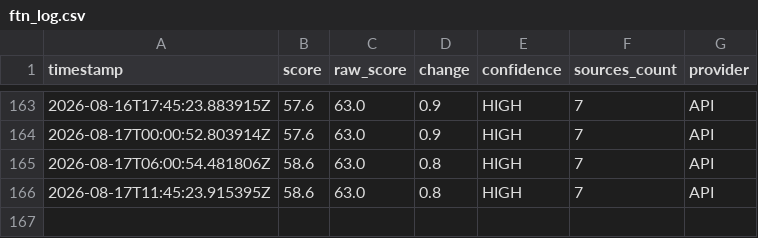
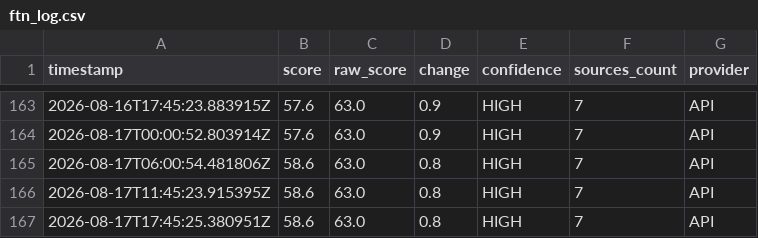
Before and after one commit to ftone-index/ftn-history, a CSV file: ftn_log.csv, drawn as a sheet; only a part is shown, gaps mark what is left out.

```diff
--- a/ftn_log.csv
+++ b/ftn_log.csv
@@ -166 +166,2 @@ timestamp,score,raw_score,change,confidence,sources_count,provider
 2026-08-17T11:45:23.915395Z,58.6,63.0,0.8,HIGH,7,API
+2026-08-17T17:45:25.380951Z,58.6,63.0,0.8,HIGH,7,API
```
